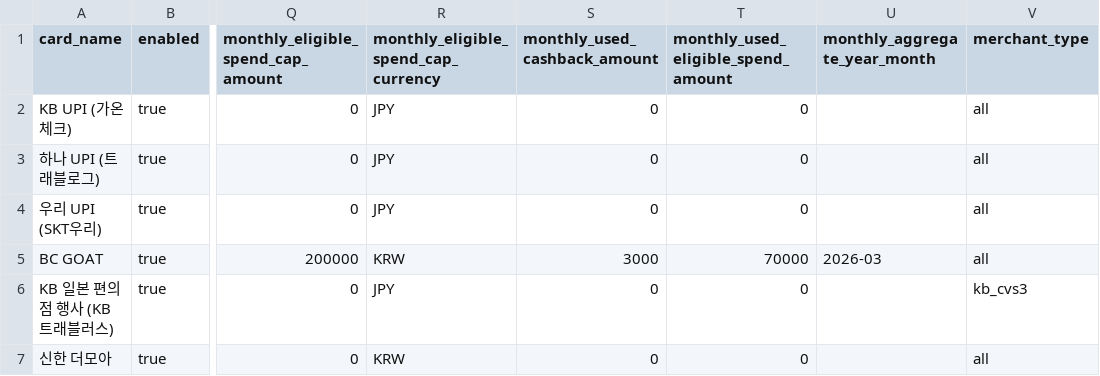
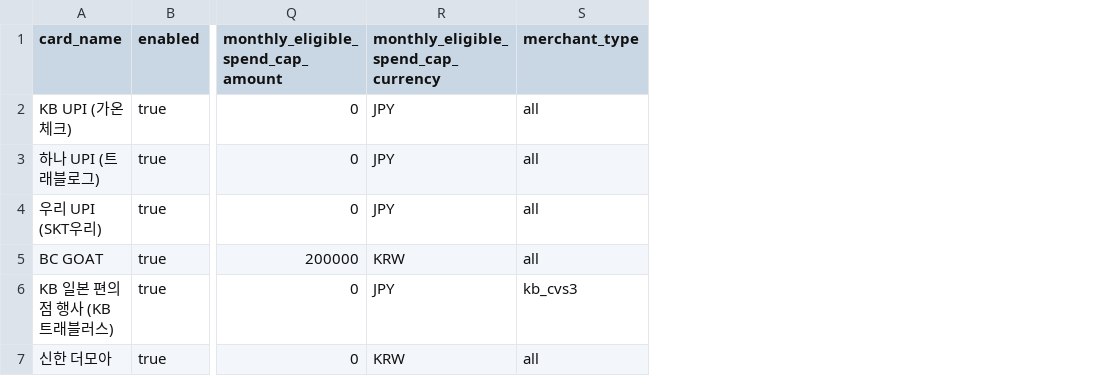
Before and after one commit to rollashinalk/card-recommend, a CSV file: promotions_template.csv, drawn as a sheet; only a part is shown, gaps mark what is left out; the diff names each change by its address in the sheet, - before the commit and + after, or states it on an @@ line.

Commit message:
Add monthly cap columns to promo template and docs

```diff
--- a/promotions_template.csv
+++ b/promotions_template.csv
-column S (monthly_used_cashback_amount), rows 2-7: 0 | 0 | 0 | 3000 | 0 | 0
-column T, rows 1-7: monthly_used_eligible_spend_amount | 0 | 0 | 0 | 70000 | 0 | 0
-column U (monthly_aggregate_year_month), row 5: 2026-03
```
Also changed, not shown: 2 other files.
